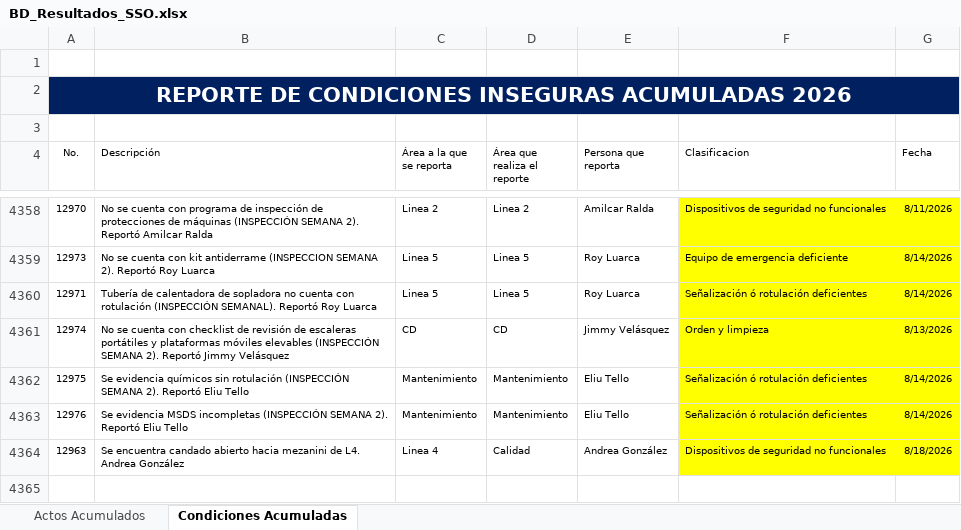
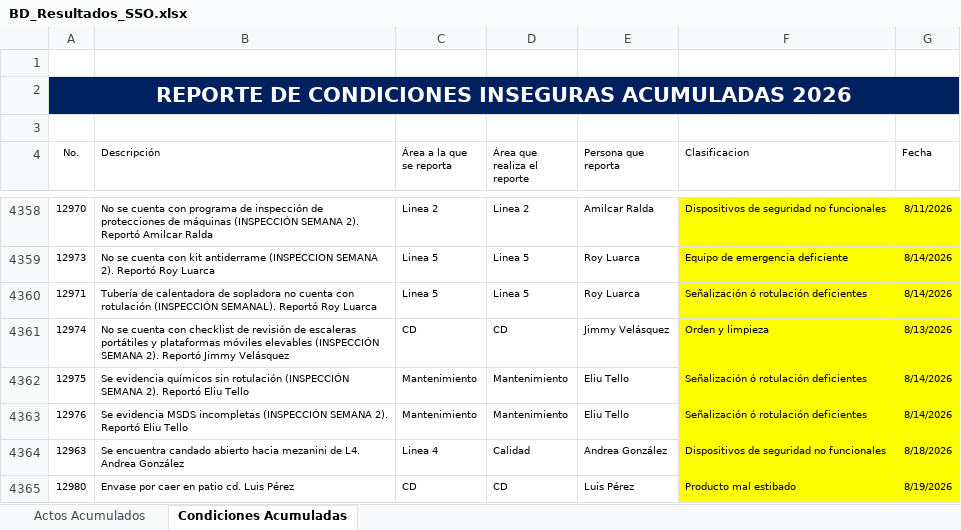
Before and after one commit to gestorssocuyo2026/DASHBOARDACTOSYCONDICIONES, an Excel workbook: BD_Resultados_SSO.xlsx, sheet Condiciones Acumuladas, drawn as a sheet; only a part is shown, gaps mark what is left out; values as stored, in another font and other column widths than the file's, no borders; table styles not drawn; the diff names each change by its address in the sheet, - before the commit and + after, or states it on an @@ line.

```diff
--- a/BD_Resultados_SSO.xlsx (sheet Condiciones Acumuladas)
+++ b/BD_Resultados_SSO.xlsx (sheet Condiciones Acumuladas)
+row 4365: 12980 | Envase por caer en patio cd. Luis Pérez | CD | CD | Luis Pérez | Producto mal estibado | 8/19/2026
```
Also changed, not shown: sheet Actos Acumulados.
